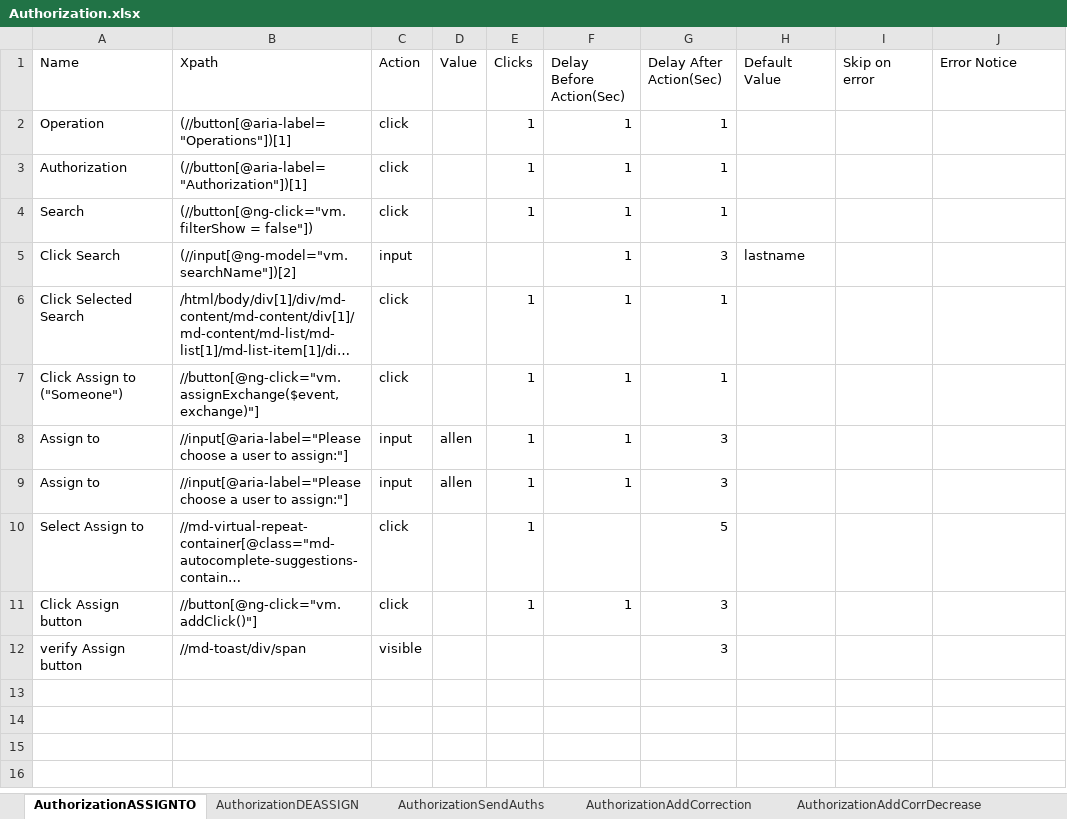
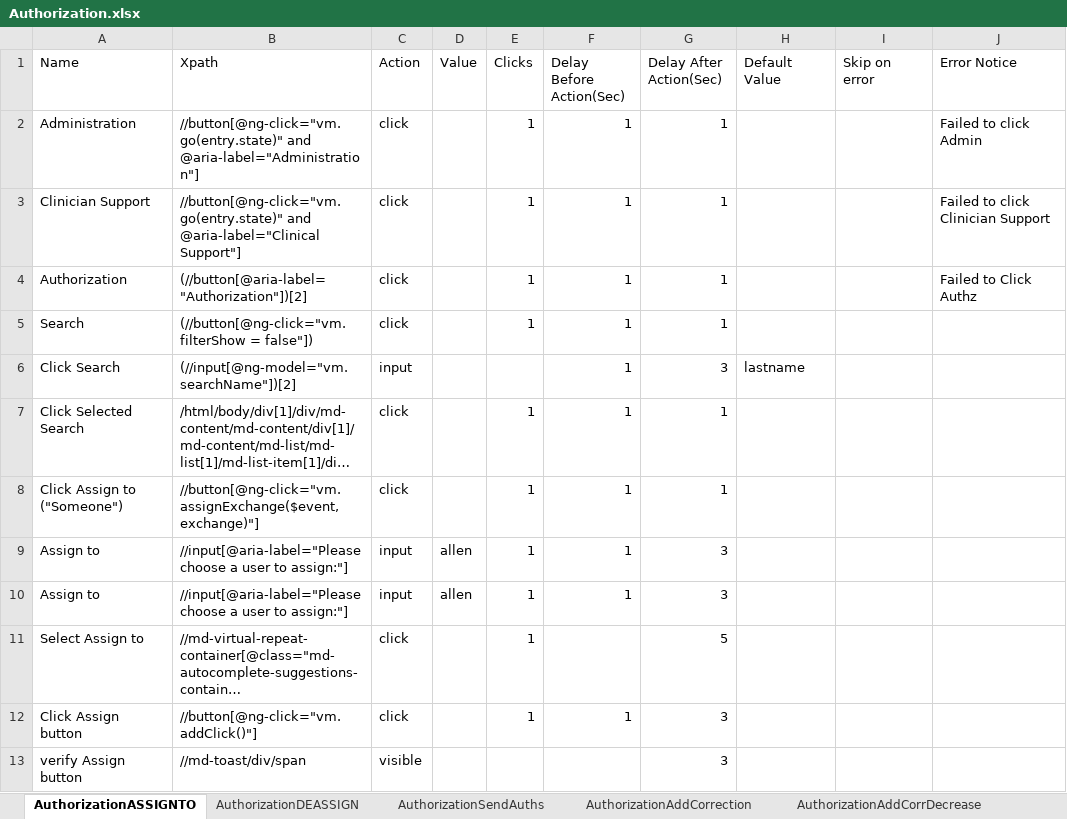
Before and after one commit to Ustingit/Automation, an Excel workbook: resources/Authorization.xlsx, sheet AuthorizationASSIGNTO, drawn as a sheet; long unchanged cells end in …; values as stored, in another font and other column widths than the file's, no borders; addresses are those after the commit; the diff names each change by its address in the sheet, - before the commit and + after, or states it on an @@ line.

```diff
--- a/resources/Authorization.xlsx (sheet AuthorizationASSIGNTO)
+++ b/resources/Authorization.xlsx (sheet AuthorizationASSIGNTO)
+row 2: Administration | //button[@ng-click="vm.go(entry.state)" and @aria-label="Administration"] | click |  | 1 | 1 | 1 |  |  | Failed to click Admin
-A3 (Name): Operation
+A3 (Name): Clinician Support
-B3 (Xpath): (//button[@aria-label="Operations"])[1]
+B3 (Xpath): //button[@ng-click="vm.go(entry.state)" and @aria-label="Clinical Support"]
-J3 (Error Notice): (empty)
+J3 (Error Notice): Failed to click Clinician Support
-B4 (Xpath): (//button[@aria-label="Authorization"])[1]
+B4 (Xpath): (//button[@aria-label="Authorization"])[2]
-J4 (Error Notice): (empty)
+J4 (Error Notice): Failed to Click Authz
```
Also changed, not shown: sheet AuthorizationAddCorrDecrease, sheet AuthorizationApproved, sheet AuthorizationSendAuths2, sheet authz3, sheet AuthorizationSaveResponseAuthz, sheet AuthorizationAddComment, 4 more sheets.
